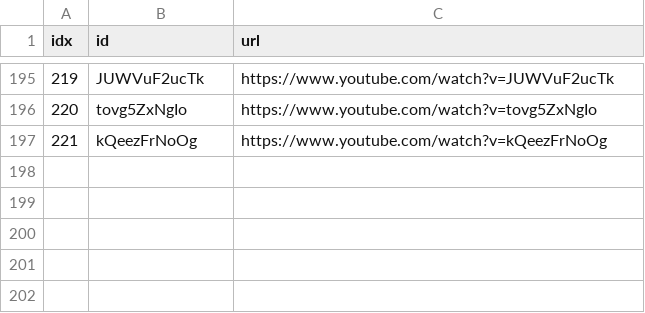
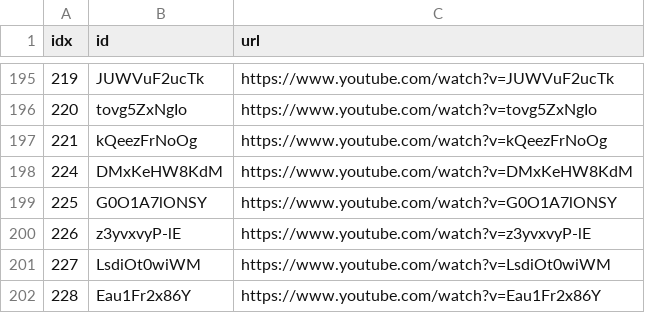
Before and after one commit to sumsjp/YTLee, a CSV file: src/black_list.csv, drawn as a sheet; only a part is shown, gaps mark what is left out.

```diff
--- a/src/black_list.csv
+++ b/src/black_list.csv
@@ -197 +197,6 @@ idx,id,url
 221,kQeezFrNoOg,https://www.youtube.com/watch?v=kQeezFrNoOg
+224,DMxKeHW8KdM,https://www.youtube.com/watch?v=DMxKeHW8KdM
+225,G0O1A7lONSY,https://www.youtube.com/watch?v=G0O1A7lONSY
+226,z3yvxvyP-lE,https://www.youtube.com/watch?v=z3yvxvyP-lE
+227,LsdiOt0wiWM,https://www.youtube.com/watch?v=LsdiOt0wiWM
+228,Eau1Fr2x86Y,https://www.youtube.com/watch?v=Eau1Fr2x86Y
```
Also changed, not shown: src/video_list.csv, 8 other files.
